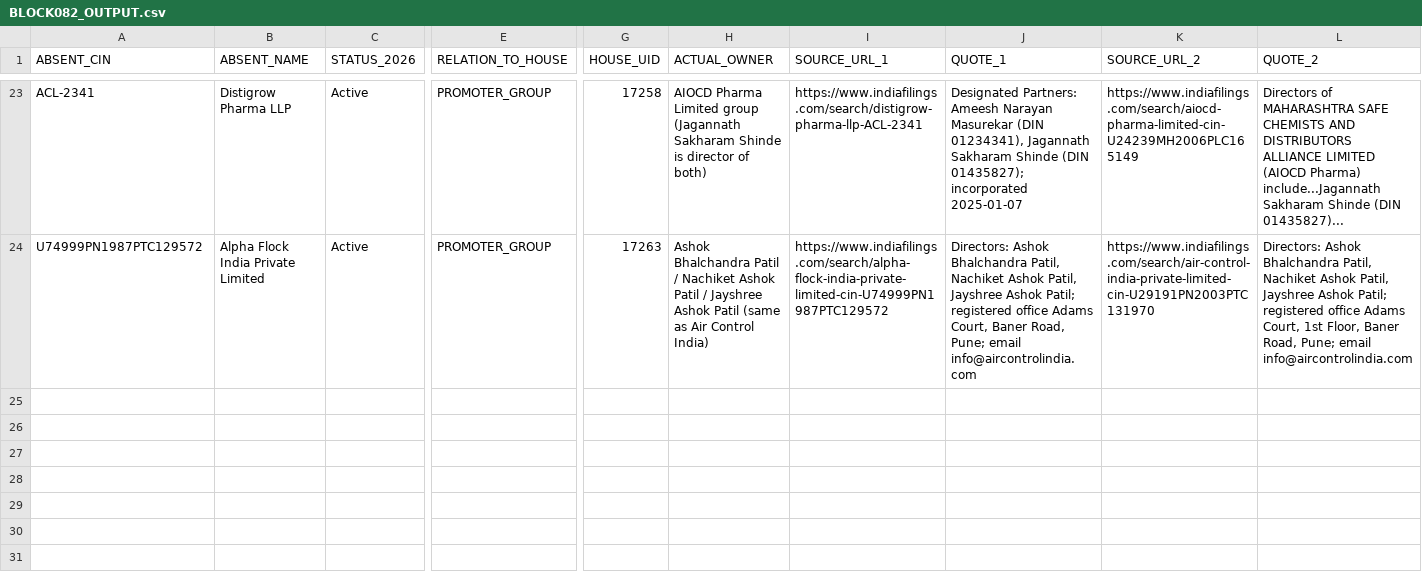
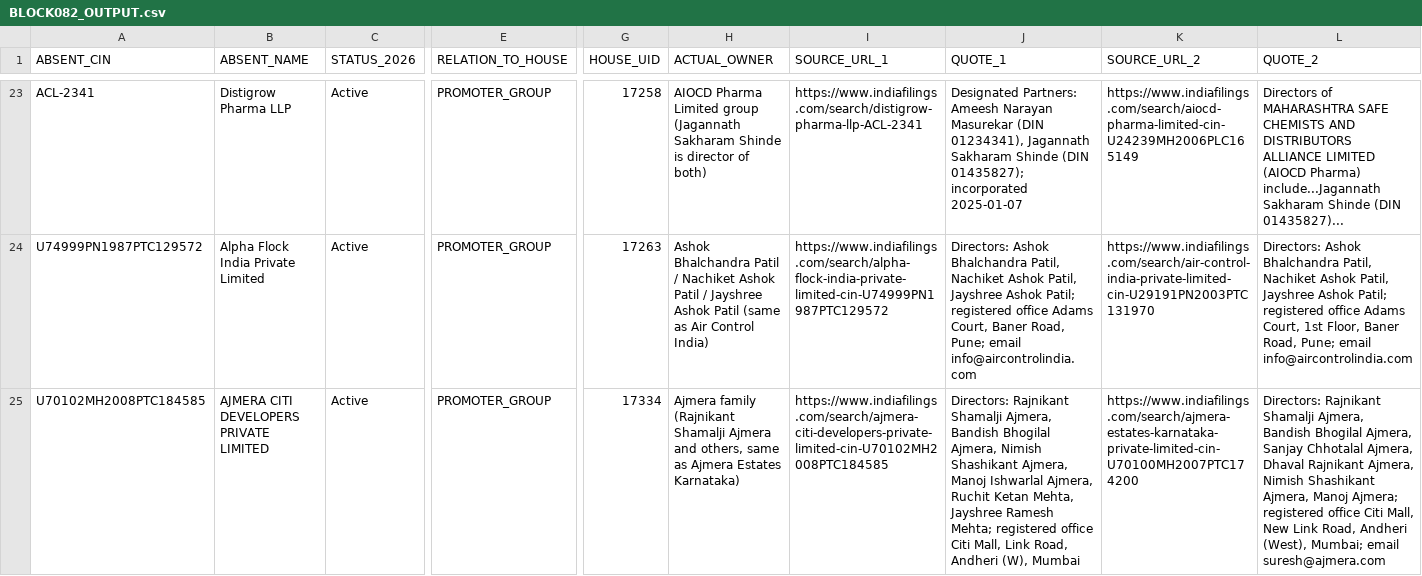
Before and after one commit to pavithra610-cell/claude, a CSV file: A3_ABSENT_LANE/cloud_blocks/BLOCK082_OUTPUT.csv, drawn as a sheet; only a part is shown, gaps mark what is left out; rows hold the shown columns only; the diff names each change by its address in the sheet, - before the commit and + after, or states it on an @@ line.

```diff
--- a/A3_ABSENT_LANE/cloud_blocks/BLOCK082_OUTPUT.csv
+++ b/A3_ABSENT_LANE/cloud_blocks/BLOCK082_OUTPUT.csv
+row 25: U70102MH2008PTC184585 | AJMERA CITI DEVELOPERS PRIVATE LIMITED | Active | PROMOTER_GROUP | 17334 | Ajmera family (Rajnikant Shamalji Ajmera and others, same as Ajmera Estates Karnataka) | https://www.indiafilings.com/search/ajmera-citi-developers-private-limited-cin-U70102MH2008PTC184585 | Directors: Rajnikant Shamalji Ajmera, Bandish Bhogilal Ajmera, Nimish Shashikant Ajmera, Manoj Ishwarlal Ajmera, Ruchit Ketan Mehta, Jayshree Ramesh Mehta; registered office Citi Mall, Link Road, Andheri (W), Mumbai | https://www.indiafilings.com/search/ajmera-estates-karnataka-private-limited-cin-U70100MH2007PTC174200 | Directors: Rajnikant Shamalji Ajmera, Bandish Bhogilal Ajmera, Sanjay Chhotalal Ajmera, Dhaval Rajnikant Ajmera, Nimish Shashikant Ajmera, Manoj Ajmera; registered office Citi Mall, New Link Road, Andheri (West), Mumbai; email suresh@ajmera.com
```
Also changed, not shown: A3_ABSENT_LANE/cloud_blocks/BLOCK086_OUTPUT.csv, A3_ABSENT_LANE/cloud_blocks/BLOCK087_OUTPUT.csv.
